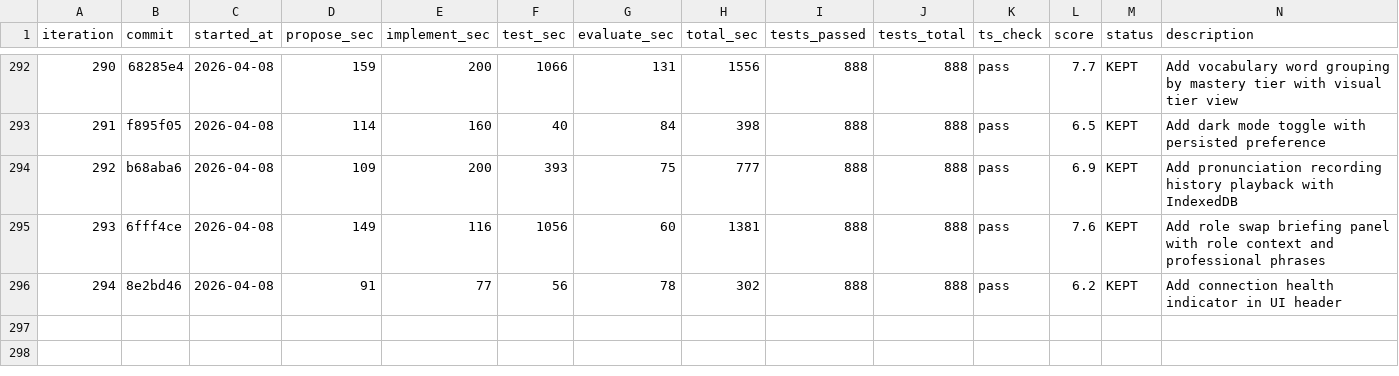
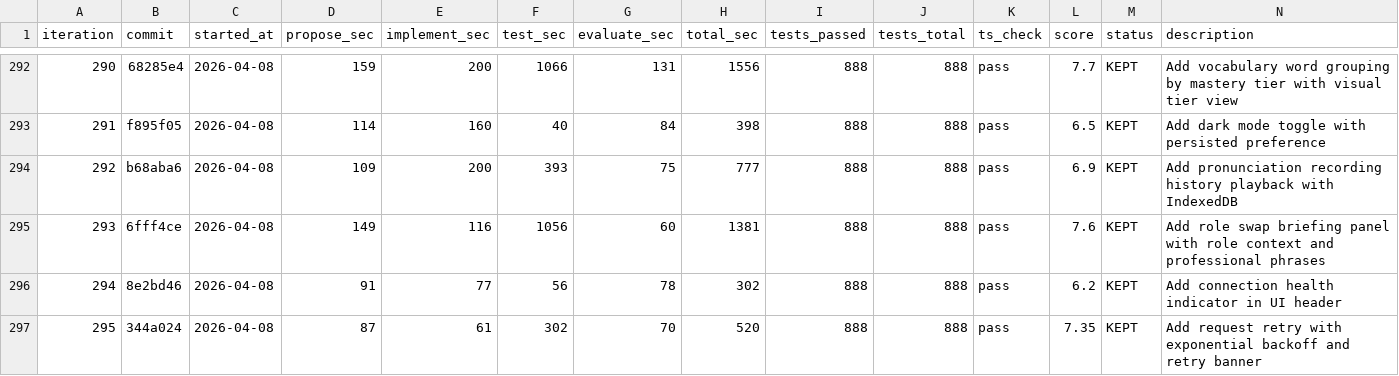
Before and after one commit to shitada/english-app, a TSV file: autoresearch/results.tsv, drawn as a sheet; only a part is shown, gaps mark what is left out; the diff names each change by its address in the sheet, - before the commit and + after, or states it on an @@ line.

```diff
--- a/autoresearch/results.tsv
+++ b/autoresearch/results.tsv
+row 297: 295 | 344a024 | 2026-04-08 | 87 | 61 | 302 | 70 | 520 | 888 | 888 | pass | 7.35 | KEPT | Add request retry with exponential backoff and retry banner
```
Also changed, not shown: 2 other files.
